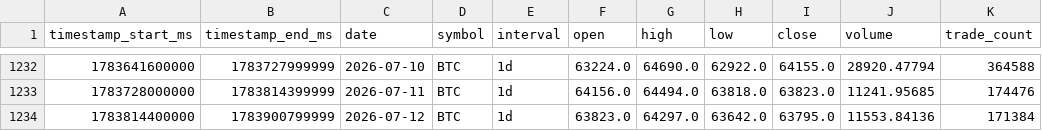
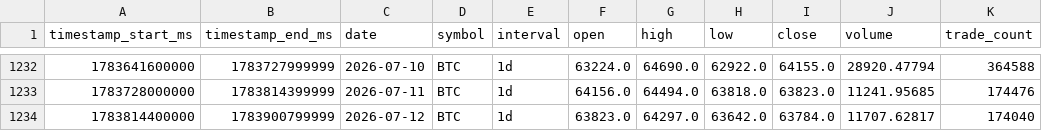
Before and after one commit to Creeper23333/MyEPQ, a CSV file: data/raw/hyperliquid_BTC_1d_candles.csv, drawn as a sheet; only a part is shown, gaps mark what is left out.

```diff
--- a/data/raw/hyperliquid_BTC_1d_candles.csv
+++ b/data/raw/hyperliquid_BTC_1d_candles.csv
@@ -1233,2 +1233,2 @@ timestamp_start_ms,timestamp_end_ms,date,symbol,interval,open,high,low,close,vol
 1783728000000,1783814399999,2026-07-11,BTC,1d,64156.0,64494.0,63818.0,63823.0,11241.95685,174476
-1783814400000,1783900799999,2026-07-12,BTC,1d,63823.0,64297.0,63642.0,63795.0,11553.84136,171384
+1783814400000,1783900799999,2026-07-12,BTC,1d,63823.0,64297.0,63642.0,63784.0,11707.62817,174040
```
Also changed, not shown: code/outputs/model_predictions.csv, data/processed/hyperliquid_BTC_1d_volatility.csv, 24 other files.
